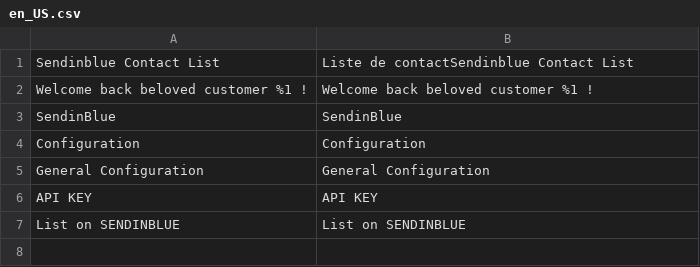
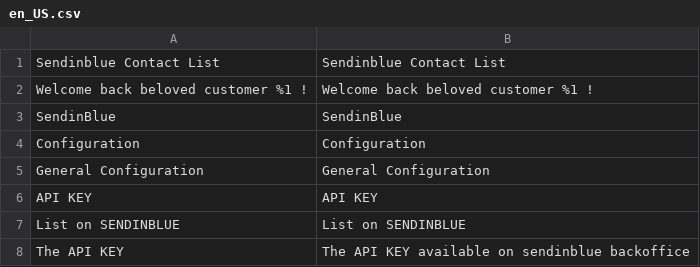
Before and after one commit to julienanquetil/M2SendinBlue, a CSV file: i18n/en_US.csv, drawn as a sheet.

```diff
--- a/i18n/en_US.csv
+++ b/i18n/en_US.csv
@@ -1,2 +1,2 @@
-"Sendinblue Contact List","Liste de contactSendinblue Contact List"
+"Sendinblue Contact List","Sendinblue Contact List"
 "Welcome back beloved customer %1 !","Welcome back beloved customer %1 !"
@@ -7 +7,2 @@ Configuration,Configuration
 "List on SENDINBLUE","List on SENDINBLUE"
+"The API KEY","The API KEY available on sendinblue backoffice"
```
Also changed, not shown: i18n/fr_FR.csv, 1 other file.
